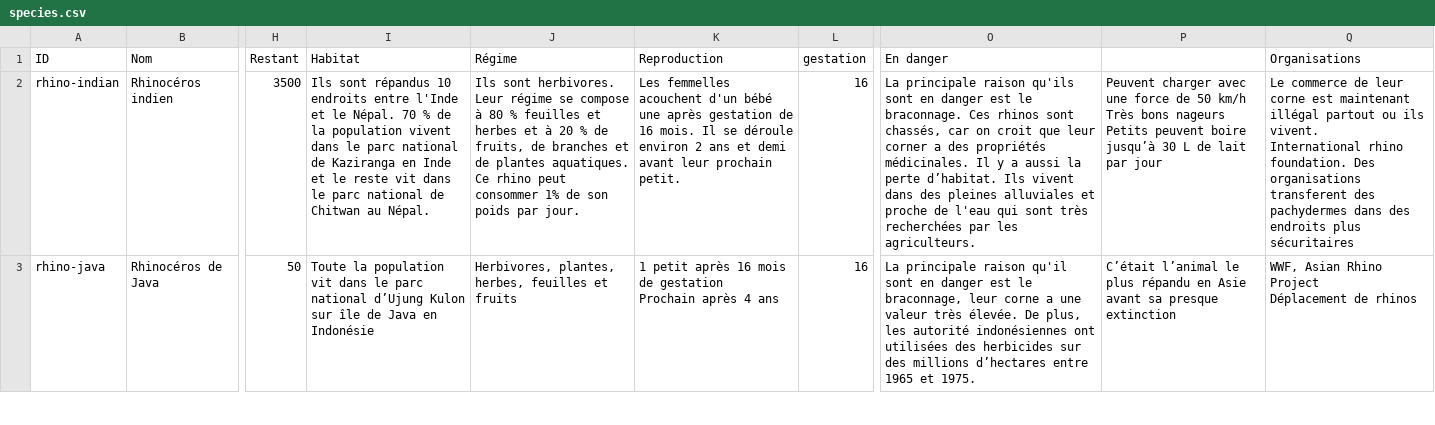
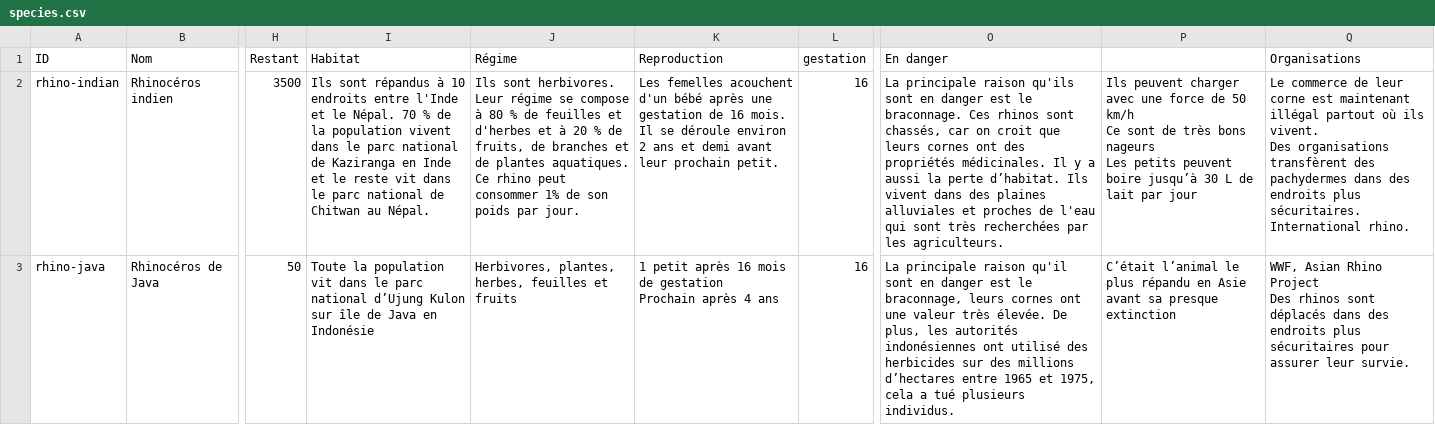
Before and after one commit to jsweeney/menacees, a CSV file: assets/data/species.csv, drawn as a sheet; only a part is shown, gaps mark what is left out; ↵ is a line break in a cell; the diff covers the shown part only; the diff names each change by its address in the sheet, - before the commit and + after, or states it on an @@ line.

Commit message:
Update species data after Antidote corrections

```diff
--- a/assets/data/species.csv
+++ b/assets/data/species.csv
-I2 (Habitat): …sont répandus 10 endroits…
+I2 (Habitat): …sont répandus à 10 endroits…
-J2 (Régime): …80 % feuilles et herbes et à…
+J2 (Régime): …80 % de feuilles et d'herbes et à…
-K2 (Reproduction): Les femmelles acouchent d'un bébé une après gestation de…
+K2 (Reproduction): Les femelles acouchent d'un bébé après une gestation de…
-O2 (En danger): …croit que leur corner a des propriétés médicinales. Il y a aussi la perte d’habitat. Ils vivent dans des pleines alluviales et proche de l'eau…
+O2 (En danger): …croit que leurs cornes ont des propriétés médicinales. Il y a aussi la perte d’habitat. Ils vivent dans des plaines alluviales et proches de l'eau…
-P2: Peuvent charger avec une force de 50 km/h ↵ Très bons nageurs ↵ Petits peuvent boire…
+P2: Ils peuvent charger avec une force de 50 km/h ↵ Ce sont de très bons nageurs ↵ Les petits peuvent boire…
-Q2 (Organisations): …illégal partout ou ils vivent. ↵ International rhino foundation. Des organisations transferent des pachydermes dans des endroits plus sécuritaires
+Q2 (Organisations): …illégal partout où ils vivent. ↵ Des organisations transfèrent des pachydermes dans des endroits plus sécuritaires. ↵ International rhino.
-O3 (En danger): …le braconnage, leur corne a une valeur très élevée. De plus, les autorité indonésiennes ont utilisées des herbicides sur des millions d’hectares entre 1965 et 1975.
+O3 (En danger): …le braconnage, leurs cornes ont une valeur très élevée. De plus, les autorités indonésiennes ont utilisé des herbicides sur des millions d’hectares entre 1965 et 1975, cela a tué plusieurs individus.
-Q3 (Organisations): …Rhino Project ↵ Déplacement de rhinos
+Q3 (Organisations): …Rhino Project ↵ Des rhinos sont déplacés dans des endroits plus sécuritaires pour assurer leur survie.
```
Also changed, not shown: 55 edited cells elsewhere in this file, 1 other file.
